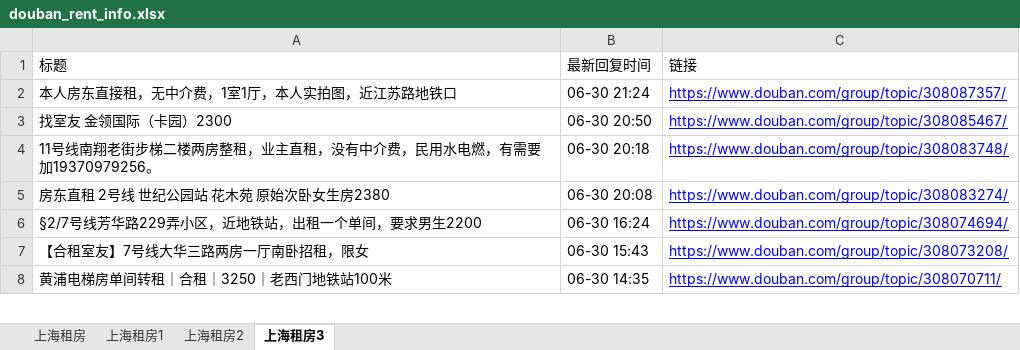
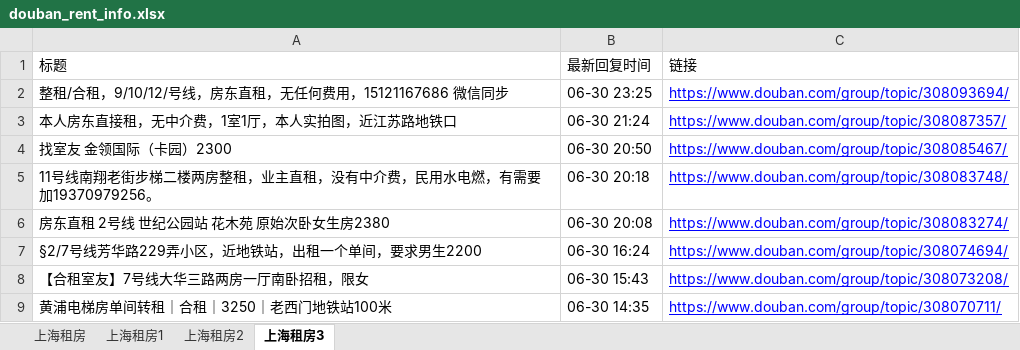
Before and after one commit to RyanShi0118/rent-info-crawler, an Excel workbook: douban_rent_info.xlsx, sheet 上海租房3, drawn as a sheet; only a part is shown; values as stored, in another font and other column widths than the file's, no borders; the diff names each change by its address in the sheet, - before the commit and + after, or states it on an @@ line.

```diff
--- a/douban_rent_info.xlsx (sheet 上海租房3)
+++ b/douban_rent_info.xlsx (sheet 上海租房3)
+row 2: 整租/合租，9/10/12/号线，房东直租，无任何费用，15121167686 微信同步 | 06-30 23:25 | https://www.douban.com/group/topic/308093694/
```
Also changed, not shown: sheet 上海租房, sheet 上海租房1, sheet 上海租房2, filtered_rent_info.xlsx, 1 other file.
